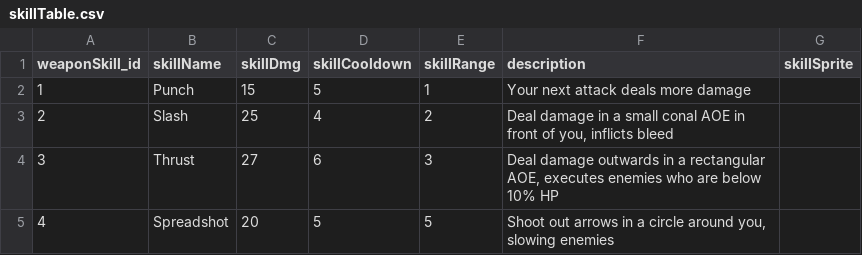
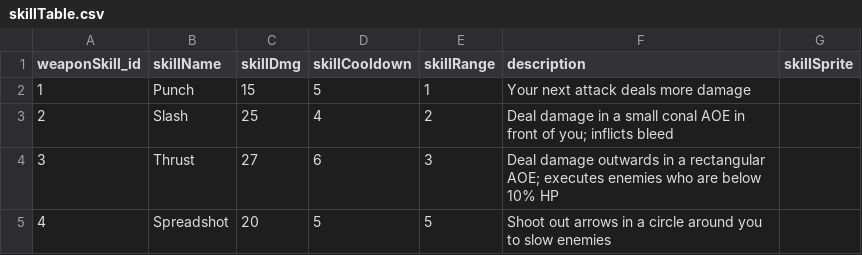
Before and after one commit to chiajunjie-digipen/UXG2520-A3, a CSV file: Assets/CSVs/skillTable.csv, drawn as a sheet.

```diff
--- a/Assets/CSVs/skillTable.csv
+++ b/Assets/CSVs/skillTable.csv
@@ -2,4 +2,4 @@ weaponSkill_id,skillName,skillDmg,skillCooldown,skillRange,description,skillSpri
 1,Punch,15,5,1,Your next attack deals more damage,
-2,Slash,25,4,2,"Deal damage in a small conal AOE in front of you, inflicts bleed",
-3,Thrust,27,6,3,"Deal damage outwards in a rectangular AOE, executes enemies who are below 10% HP",
-4,Spreadshot,20,5,5,"Shoot out arrows in a circle around you, slowing enemies",
+2,Slash,25,4,2,Deal damage in a small conal AOE in front of you; inflicts bleed,
+3,Thrust,27,6,3,Deal damage outwards in a rectangular AOE; executes enemies who are below 10% HP,
+4,Spreadshot,20,5,5,Shoot out arrows in a circle around you to slow enemies,
```
Also changed, not shown: Assets/CSVs/levels.csv, 1 other file.
